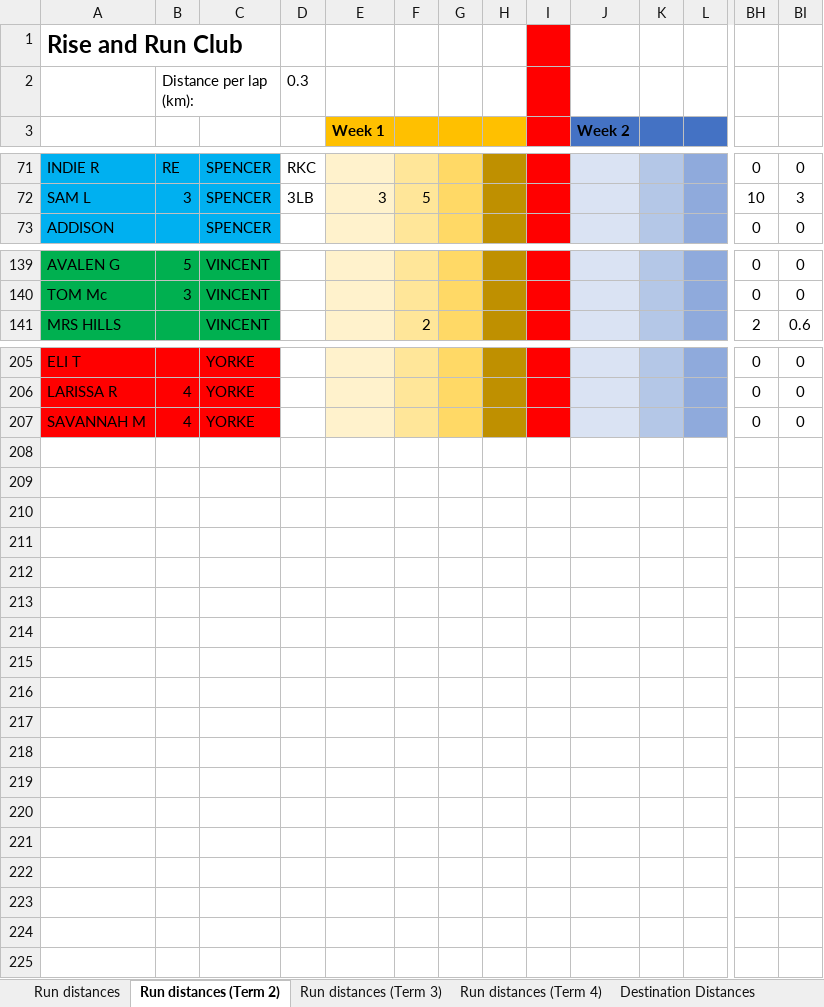
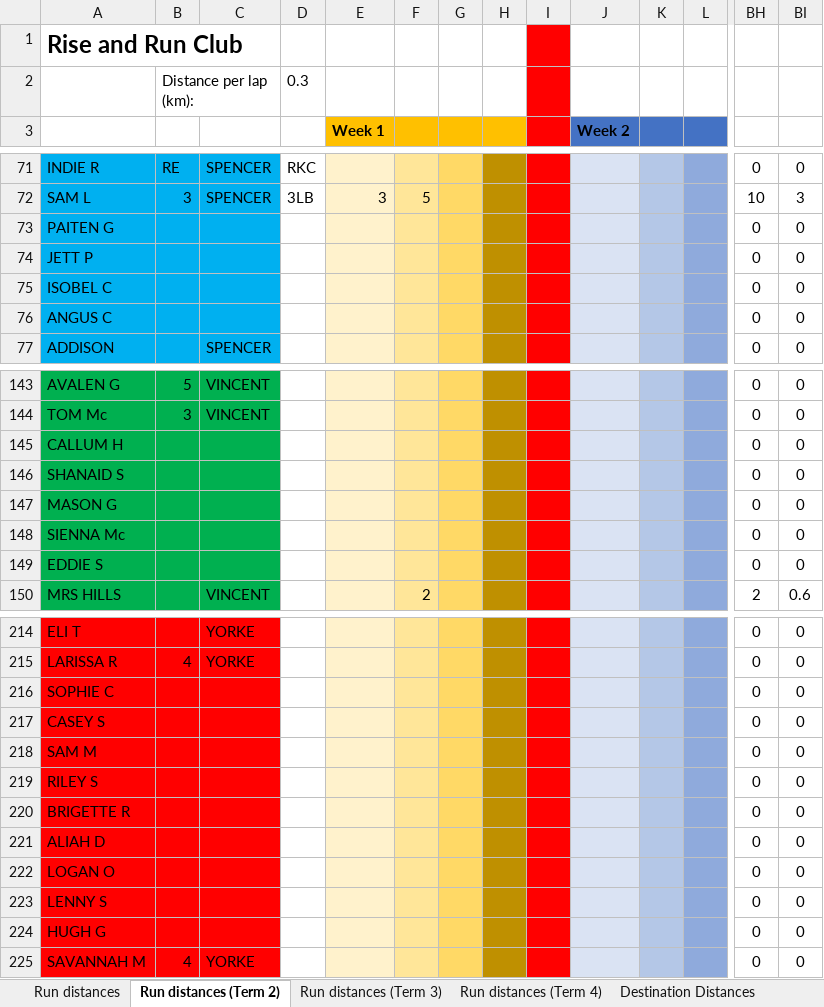
Before and after one commit to scottnankivell366/risenrundata, an Excel workbook: data.xlsx, sheet Run distances (Term 2), drawn as a sheet; only a part is shown, gaps mark what is left out; values as stored, in another font and other column widths than the file's, no borders; rows hold the shown columns only; the diff names each change by its address in the sheet, - before the commit and + after, or states it on an @@ line.

```diff
--- a/data.xlsx (sheet Run distances (Term 2))
+++ b/data.xlsx (sheet Run distances (Term 2))
+row 73: PAITEN G |  |  |  |  |  |  |  |  |  |  |  | 0 | 0
+row 74: JETT P |  |  |  |  |  |  |  |  |  |  |  | 0 | 0
+row 75: ISOBEL C |  |  |  |  |  |  |  |  |  |  |  | 0 | 0
+row 76: ANGUS C |  |  |  |  |  |  |  |  |  |  |  | 0 | 0
+row 145: CALLUM H |  |  |  |  |  |  |  |  |  |  |  | 0 | 0
+row 146: SHANAID S |  |  |  |  |  |  |  |  |  |  |  | 0 | 0
+row 147: MASON G |  |  |  |  |  |  |  |  |  |  |  | 0 | 0
+row 148: SIENNA Mc |  |  |  |  |  |  |  |  |  |  |  | 0 | 0
+row 149: EDDIE S |  |  |  |  |  |  |  |  |  |  |  | 0 | 0
+row 216: SOPHIE C |  |  |  |  |  |  |  |  |  |  |  | 0 | 0
+row 217: CASEY S |  |  |  |  |  |  |  |  |  |  |  | 0 | 0
+row 218: SAM M |  |  |  |  |  |  |  |  |  |  |  | 0 | 0
+row 219: RILEY S |  |  |  |  |  |  |  |  |  |  |  | 0 | 0
+row 220: BRIGETTE R |  |  |  |  |  |  |  |  |  |  |  | 0 | 0
+row 221: ALIAH D |  |  |  |  |  |  |  |  |  |  |  | 0 | 0
+row 222: LOGAN O |  |  |  |  |  |  |  |  |  |  |  | 0 | 0
+row 223: LENNY S |  |  |  |  |  |  |  |  |  |  |  | 0 | 0
+row 224: HUGH G |  |  |  |  |  |  |  |  |  |  |  | 0 | 0
```
Also changed, not shown: sheet Run distances (Term 4), sheet Run distances, formulas that keep their value.
